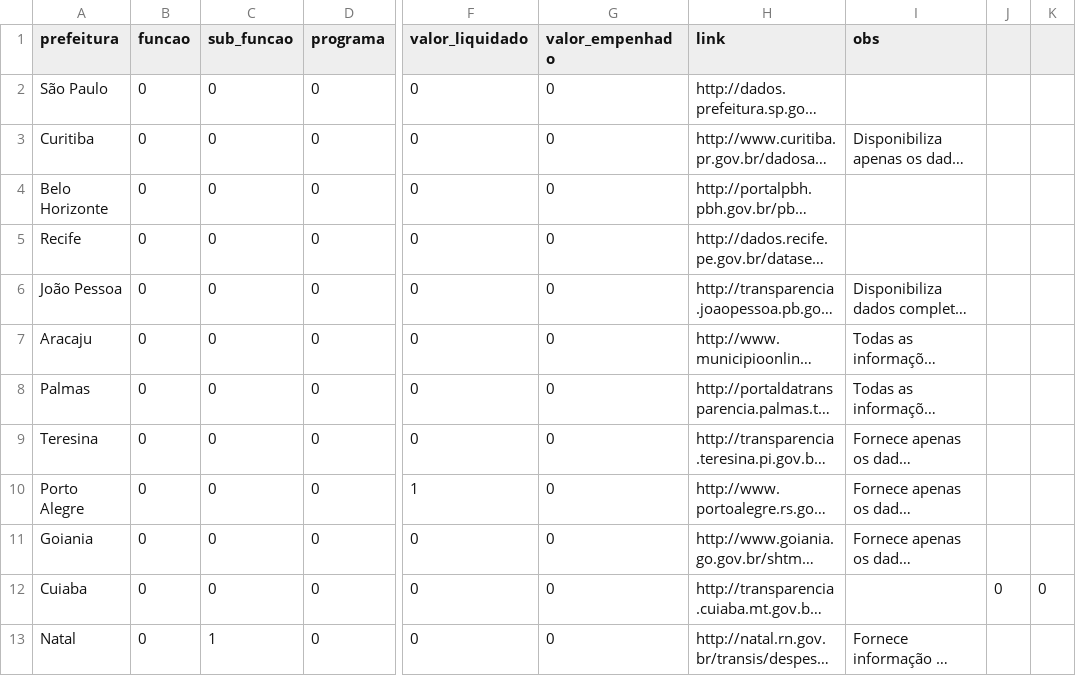
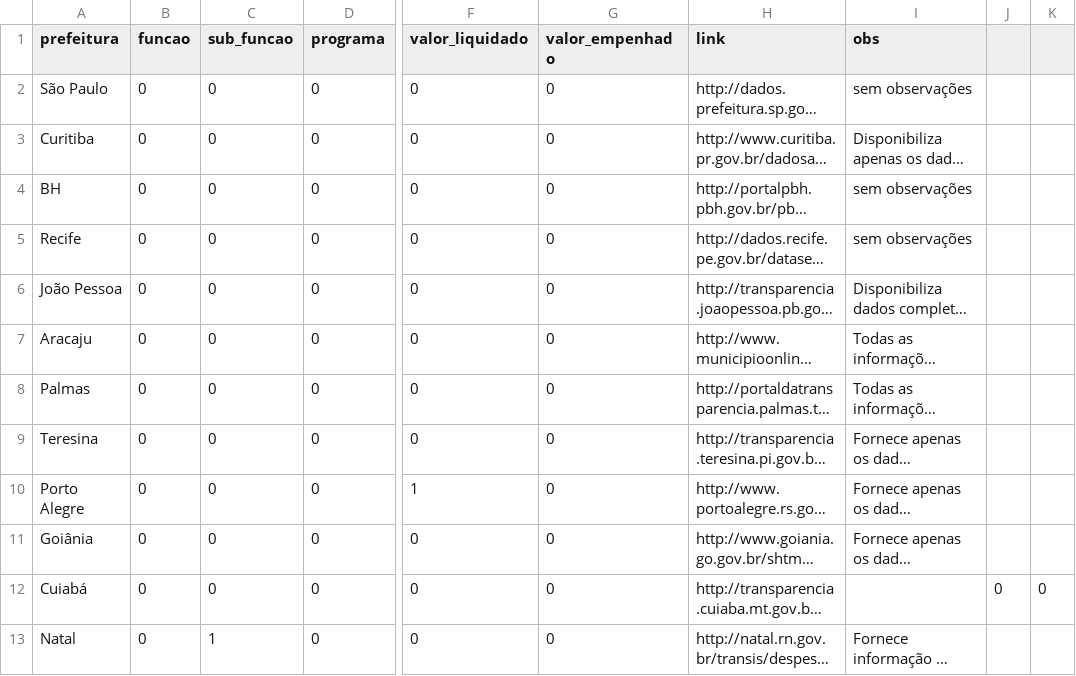
Before and after one commit to sergiospagnuolo/dados, a CSV file: politica/ok_pol2.csv, drawn as a sheet; only a part is shown, gaps mark what is left out; long unchanged cells end in …; the diff names each change by its address in the sheet, - before the commit and + after, or states it on an @@ line.

Commit message:
Update ok_pol2.csv

```diff
--- a/politica/ok_pol2.csv
+++ b/politica/ok_pol2.csv
-I2 (obs): (empty)
+I2 (obs): sem observações
-A4 (prefeitura): Belo Horizonte
+A4 (prefeitura): BH
-I4:I5 (obs): (empty)
+I4:I5 (obs): sem observações
-A11 (prefeitura): Goiania
+A11 (prefeitura): Goiânia
-A12 (prefeitura): Cuiaba
+A12 (prefeitura): Cuiabá
```
